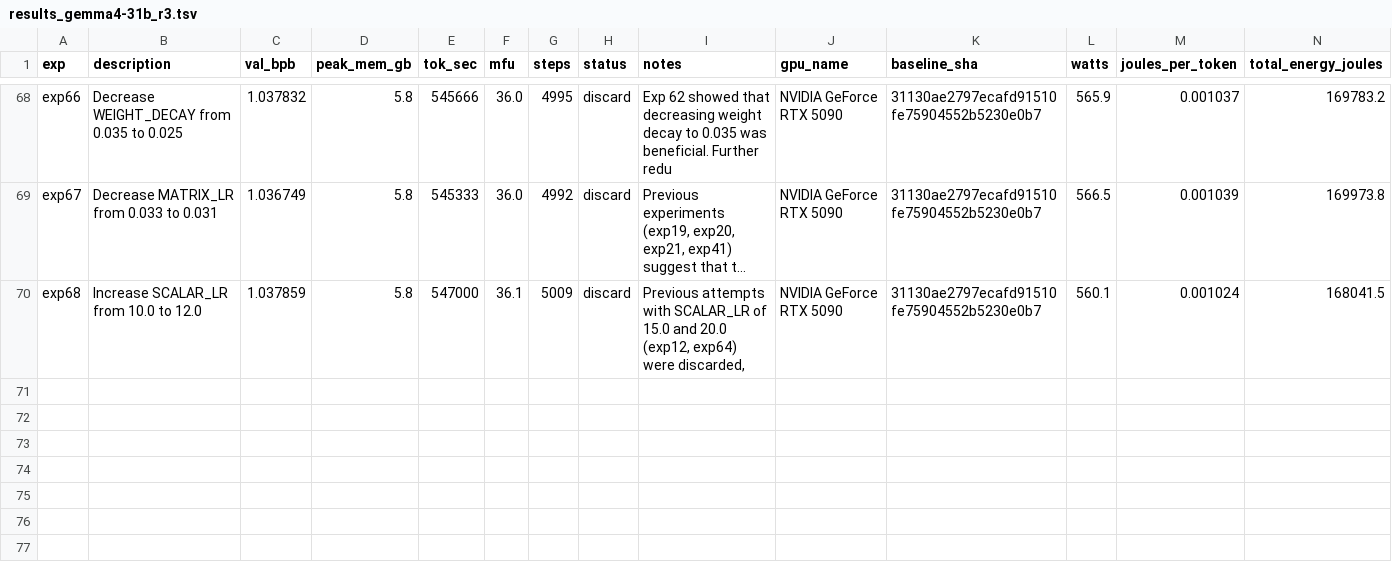
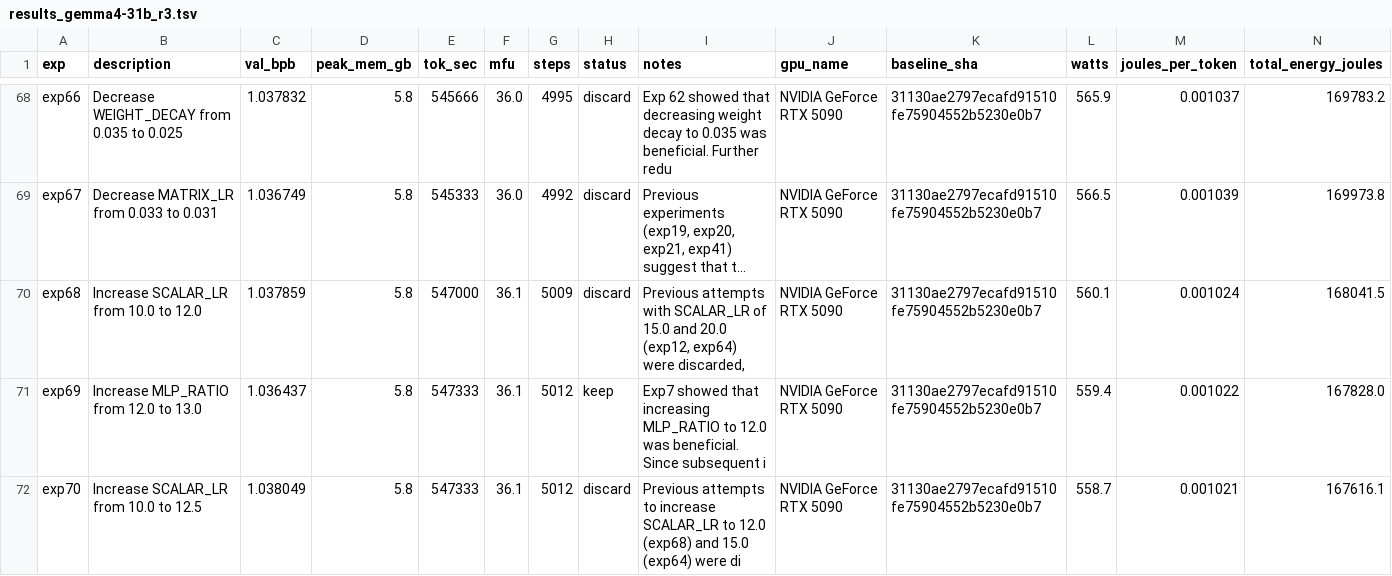
Before and after one commit to elementalcollision/autoresearch-unified, a TSV file: results_gemma4-31b_r3.tsv, drawn as a sheet; only a part is shown, gaps mark what is left out; long unchanged cells end in …; the diff names each change by its address in the sheet, - before the commit and + after, or states it on an @@ line.

Commit message:
Sync results (04:07 UTC) — exp71 | kept=11 disc=53 crash=7 | best=1.0364

```diff
--- a/results_gemma4-31b_r3.tsv
+++ b/results_gemma4-31b_r3.tsv
+row 71: exp69 | Increase MLP_RATIO from 12.0 to 13.0 | 1.036437 | 5.8 | 547333 | 36.1 | 5012 | keep | Exp7 showed that increasing MLP_RATIO to 12.0 was beneficial. Since subsequent i | NVIDIA GeForce RTX 5090 | 31130ae2797ecafd91510fe75904552b5230e0b7 | 559.4 | 0.001022 | 167828.0
+row 72: exp70 | Increase SCALAR_LR from 10.0 to 12.5 | 1.038049 | 5.8 | 547333 | 36.1 | 5012 | discard | Previous attempts to increase SCALAR_LR to 12.0 (exp68) and 15.0 (exp64) were di | NVIDIA GeForce RTX 5090 | 31130ae2797ecafd91510fe75904552b5230e0b7 | 558.7 | 0.001021 | 167616.1
```
Also changed, not shown: 1 other file.
